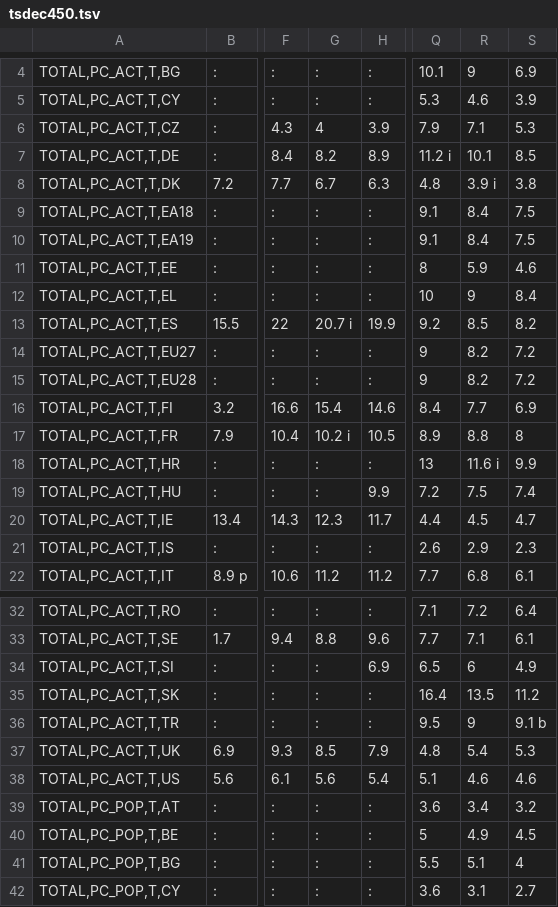
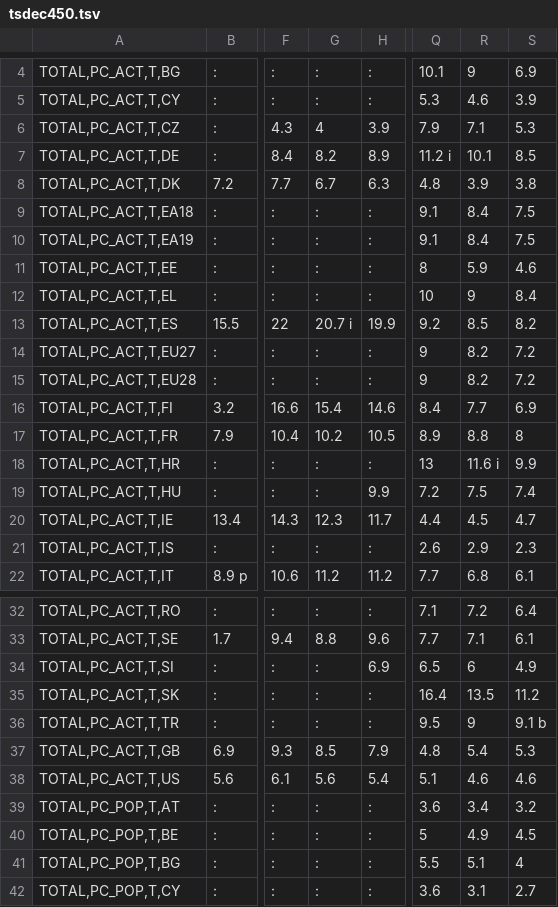
Before and after one commit to RadoslawDryzner/LeRepoDuGuerrier, a TSV file: Homework03/tsdec450.tsv, drawn as a sheet; only a part is shown, gaps mark what is left out; the diff names each change by its address in the sheet, - before the commit and + after, or states it on an @@ line.

```diff
--- a/Homework03/tsdec450.tsv
+++ b/Homework03/tsdec450.tsv
-R8: 3.9 i
+R8: 3.9
-G17: 10.2 i
+G17: 10.2
-A37: TOTAL,PC_ACT,T,UK
+A37: TOTAL,PC_ACT,T,GB
```
Also changed, not shown: Homework03/eu_unemployement.tsv, 33 other files.
